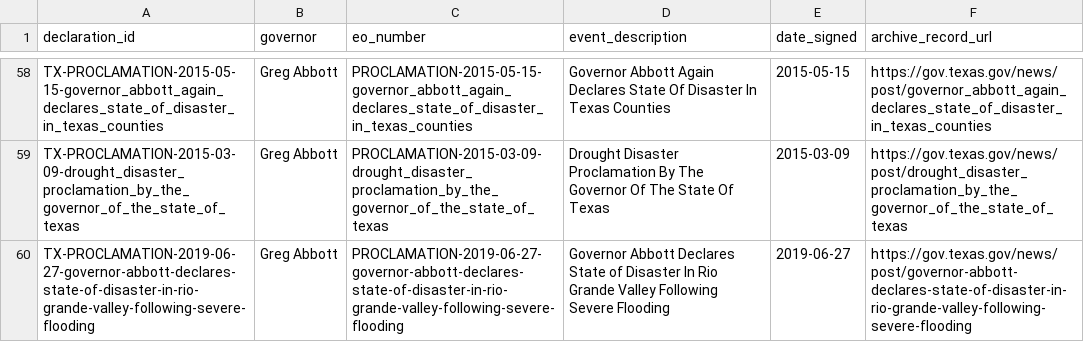
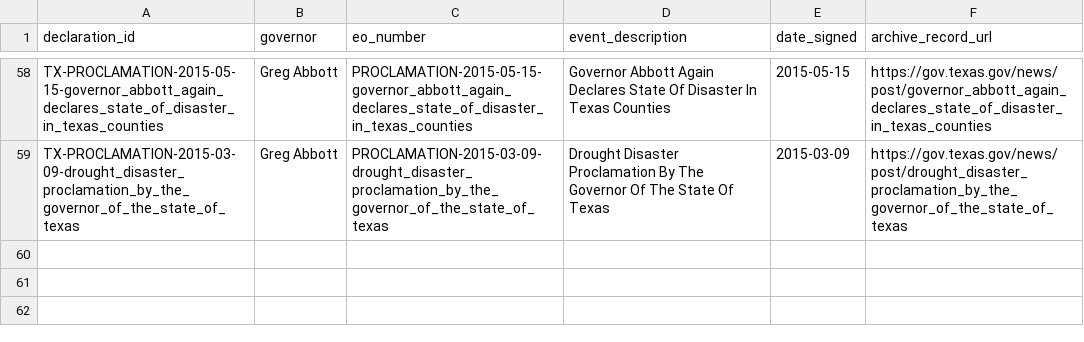
Before and after one commit to Phenom1881/disaster-data, a CSV file: plus/texas/declarations_for_join.csv, drawn as a sheet; only a part is shown, gaps mark what is left out; the diff names each change by its address in the sheet, - before the commit and + after, or states it on an @@ line.

```diff
--- a/plus/texas/declarations_for_join.csv
+++ b/plus/texas/declarations_for_join.csv
-row 60: TX-PROCLAMATION-2019-06-27-governor-abbott-declares-state-of-disaster-in-rio-grande-valley-following-severe-flooding | Greg Abbott | PROCLAMATION-2019-06-27-governor-abbott-declares-state-of-disaster-in-rio-grande-valley-following-severe-flooding | Governor Abbott Declares State of Disaster In Rio Grande Valley Following Severe Flooding | 2019-06-27 | https://gov.texas.gov/news/post/governor-abbott-declares-state-of-disaster-in-rio-grande-valley-following-severe-flooding
```
Also changed, not shown: plus/montana/declarations_for_join.csv, 5 other files.
